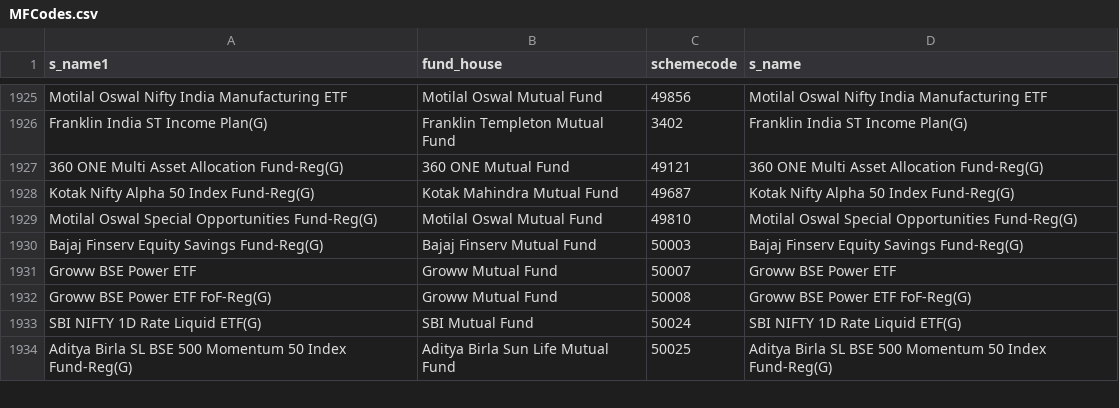
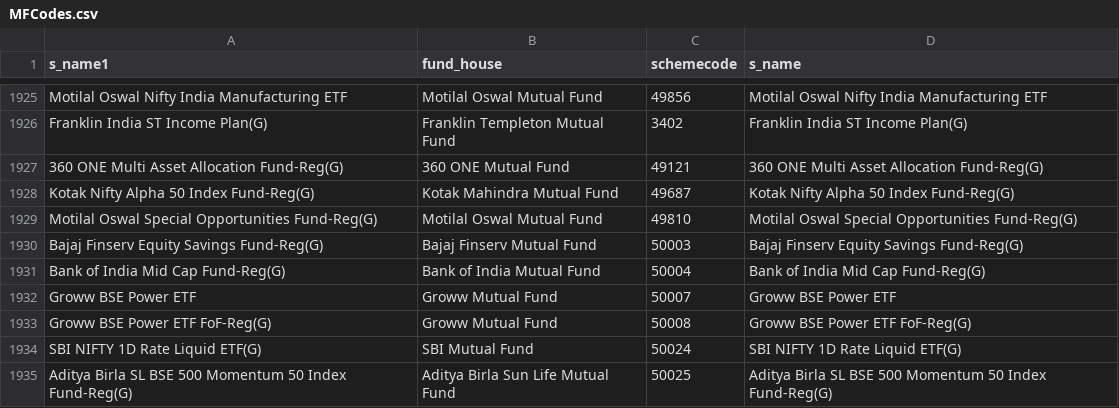
Before and after one commit to nikunjbaheti/MF_Debt_Holdings, a CSV file: MFCodes.csv, drawn as a sheet; only a part is shown, gaps mark what is left out; the diff names each change by its address in the sheet, - before the commit and + after, or states it on an @@ line.

```diff
--- a/MFCodes.csv
+++ b/MFCodes.csv
+row 1931: Bank of India Mid Cap Fund-Reg(G) | Bank of India Mutual Fund | 50004 | Bank of India Mid Cap Fund-Reg(G)
```
